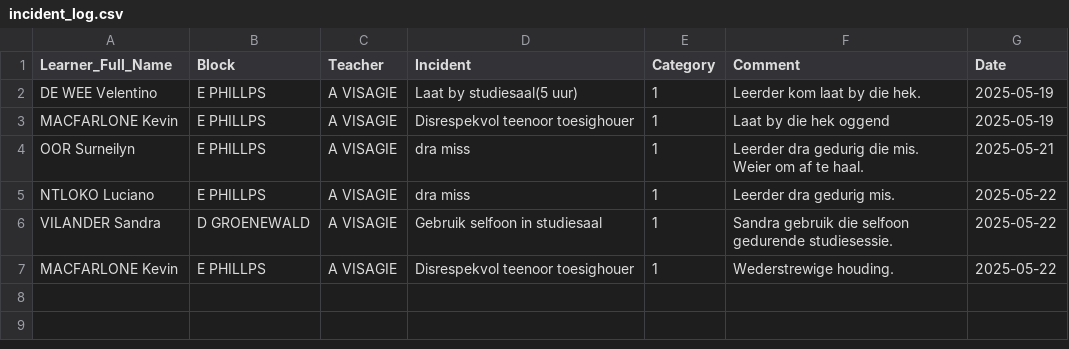
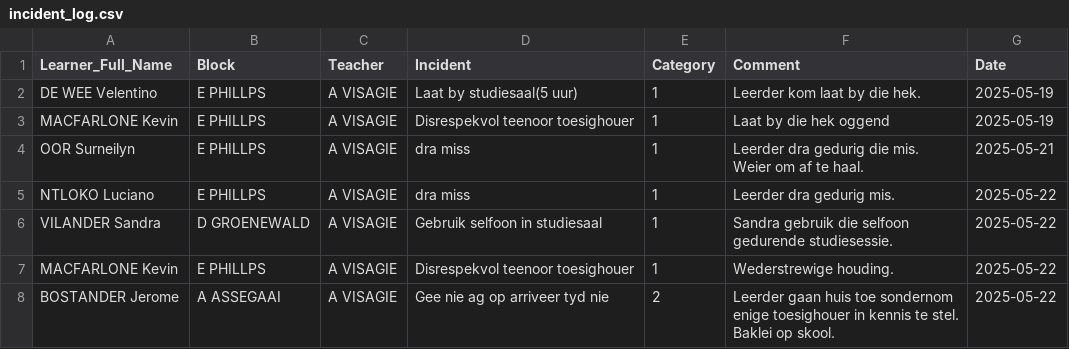
Before and after one commit to arnoldtRealph/hostel, a CSV file: incident_log.csv, drawn as a sheet.

Commit message:
Updated incident_log.csv with new incident

```diff
--- a/incident_log.csv
+++ b/incident_log.csv
@@ -7 +7,2 @@ VILANDER Sandra,D GROENEWALD,A VISAGIE,Gebruik selfoon in studiesaal,1,Sandra ge
 MACFARLONE Kevin,E PHILLPS,A VISAGIE,Disrespekvol teenoor toesighouer,1,Wederstrewige houding. ,2025-05-22
+BOSTANDER Jerome,A ASSEGAAI,A VISAGIE,Gee nie ag op arriveer tyd nie,2,Leerder gaan huis toe sondernom enige toesighouer in kennis te stel. Baklei op skool.,2025-05-22
```
